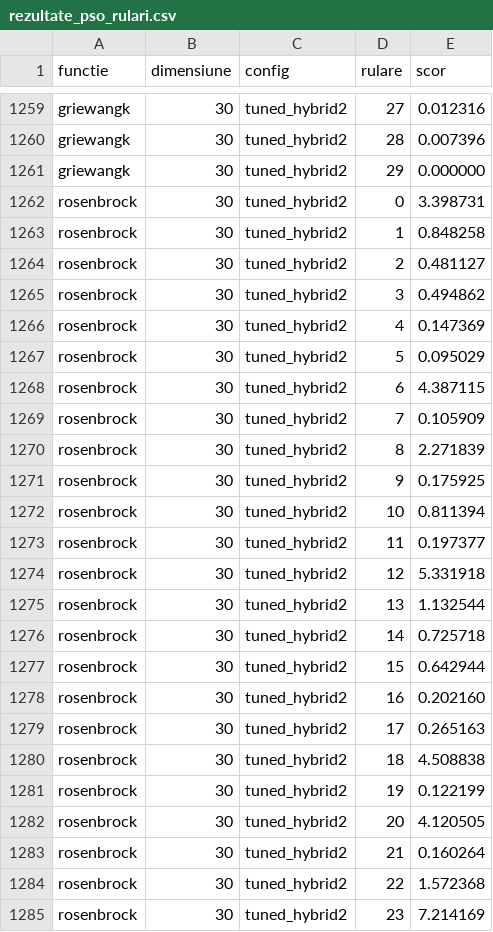
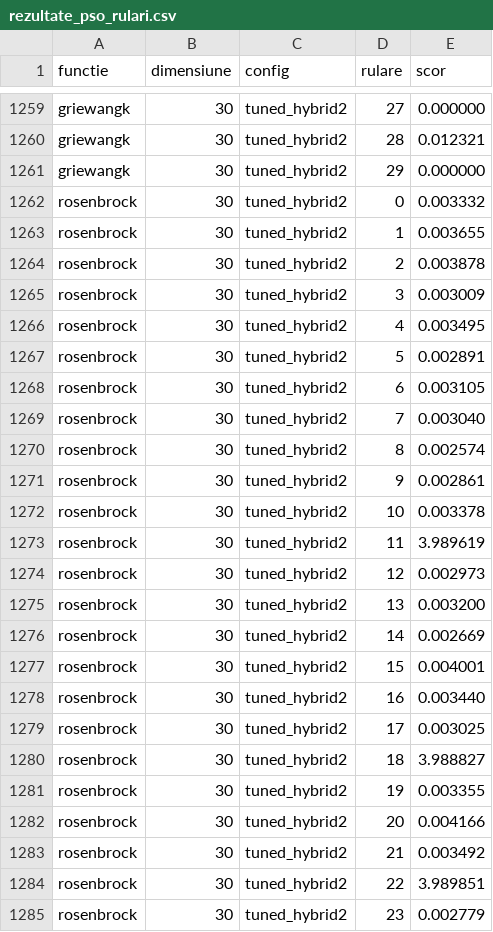
Before and after one commit to EduardZaborila3/NIM-Laboratory, a CSV file: Hw2/rezultate_pso_rulari.csv, drawn as a sheet; only a part is shown, gaps mark what is left out; the diff covers the shown part only; the diff names each change by its address in the sheet, - before the commit and + after, or states it on an @@ line.

```diff
--- a/Hw2/rezultate_pso_rulari.csv
+++ b/Hw2/rezultate_pso_rulari.csv
-E1259 (scor): 0.012316
+E1259 (scor): 0.000000
-E1260 (scor): 0.007396
+E1260 (scor): 0.012321
-E1262 (scor): 3.398731
+E1262 (scor): 0.003332
-E1263 (scor): 0.848258
+E1263 (scor): 0.003655
-E1264 (scor): 0.481127
+E1264 (scor): 0.003878
-E1265 (scor): 0.494862
+E1265 (scor): 0.003009
-E1266 (scor): 0.147369
+E1266 (scor): 0.003495
-E1267 (scor): 0.095029
+E1267 (scor): 0.002891
-E1268 (scor): 4.387115
+E1268 (scor): 0.003105
-E1269 (scor): 0.105909
+E1269 (scor): 0.003040
-E1270 (scor): 2.271839
+E1270 (scor): 0.002574
-E1271 (scor): 0.175925
+E1271 (scor): 0.002861
-E1272 (scor): 0.811394
+E1272 (scor): 0.003378
-E1273 (scor): 0.197377
+E1273 (scor): 3.989619
-E1274 (scor): 5.331918
+E1274 (scor): 0.002973
-E1275 (scor): 1.132544
+E1275 (scor): 0.003200
-E1276 (scor): 0.725718
+E1276 (scor): 0.002669
-E1277 (scor): 0.642944
+E1277 (scor): 0.004001
-E1278 (scor): 0.202160
+E1278 (scor): 0.003440
-E1279 (scor): 0.265163
+E1279 (scor): 0.003025
-E1280 (scor): 4.508838
+E1280 (scor): 3.988827
-E1281 (scor): 0.122199
+E1281 (scor): 0.003355
-E1282 (scor): 4.120505
+E1282 (scor): 0.004166
-E1283 (scor): 0.160264
+E1283 (scor): 0.003492
-E1284 (scor): 1.572368
+E1284 (scor): 3.989851
-E1285 (scor): 7.214169
+E1285 (scor): 0.002779
```
Also changed, not shown: 141 edited cells elsewhere in this file, Hw2/rezultate_comparatie.csv, Hw2/rezultate_pso.csv, 14 other files.
